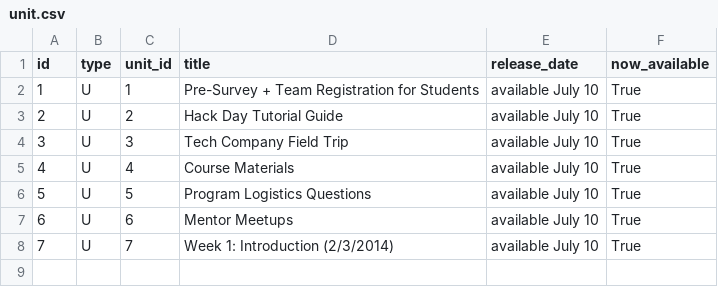
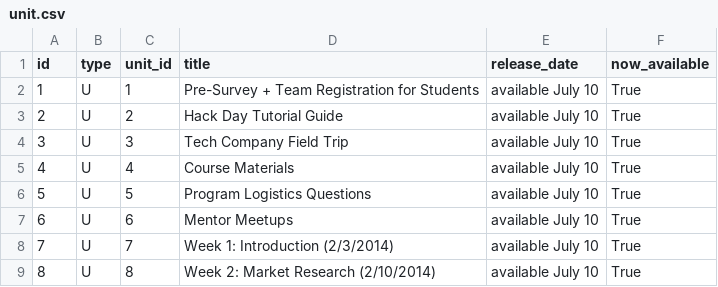
Before and after one commit to rajeeshnair/technovation_dev, a CSV file: coursebuilder/data/unit.csv, drawn as a sheet.

```diff
--- a/coursebuilder/data/unit.csv
+++ b/coursebuilder/data/unit.csv
@@ -8 +8,2 @@ id,type,unit_id,title,release_date,now_available
 7,U,7,Week 1: Introduction (2/3/2014),available July 10,True
+8,U,8,Week 2: Market Research (2/10/2014),available July 10,True
```
Also changed, not shown: coursebuilder/data/lesson.csv, 1 other file.
